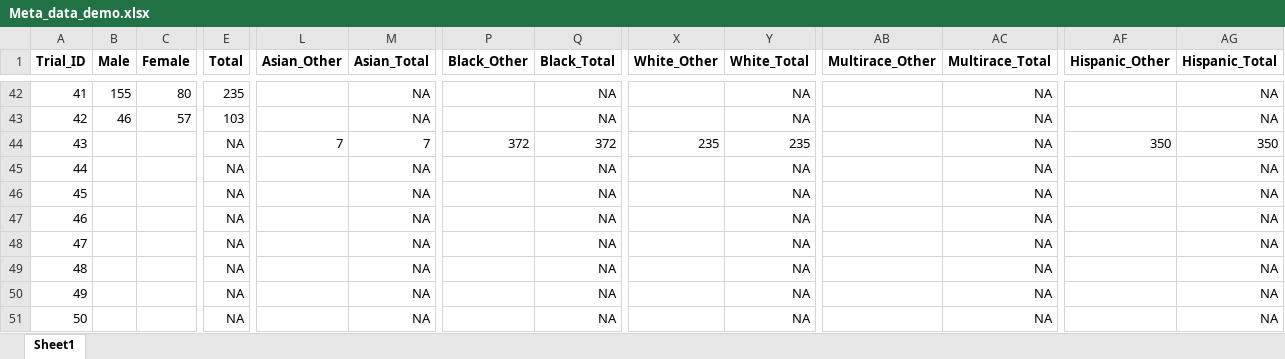
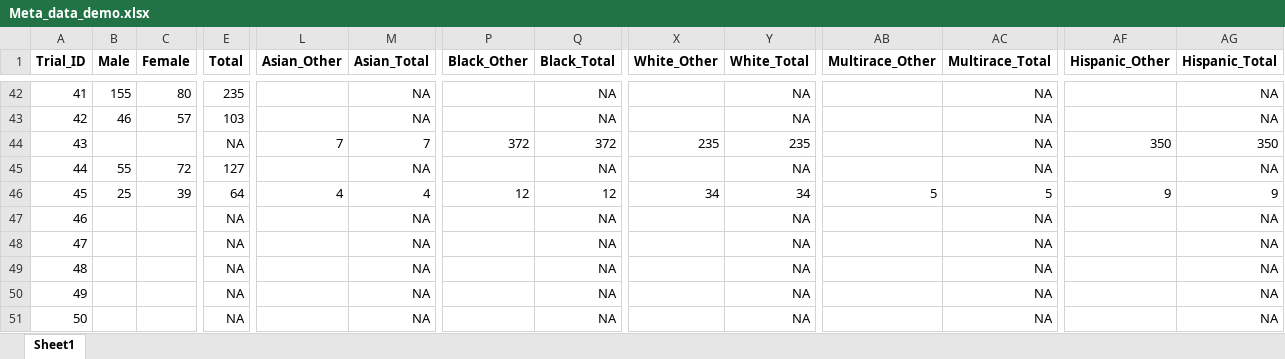
Before and after one commit to syl051088/RCT_Data, an Excel workbook: cleaned_data/Meta_data_demo.xlsx, sheet Sheet1, drawn as a sheet; only a part is shown, gaps mark what is left out; values as stored, in another font and other column widths than the file's, no borders; the diff covers the shown part only; the diff names each change by its address in the sheet, - before the commit and + after, or states it on an @@ line.

```diff
--- a/cleaned_data/Meta_data_demo.xlsx (sheet Sheet1)
+++ b/cleaned_data/Meta_data_demo.xlsx (sheet Sheet1)
-B45 (Male): (empty)
+B45 (Male): 55
-C45 (Female): (empty)
+C45 (Female): 72
-E45 (Total): NA
+E45 (Total): 127
-B46 (Male): (empty)
+B46 (Male): 25
-C46 (Female): (empty)
+C46 (Female): 39
-E46 (Total): NA
+E46 (Total): 64
-L46 (Asian_Other): (empty)
+L46 (Asian_Other): 4
-M46 (Asian_Total): NA
+M46 (Asian_Total): 4
-P46 (Black_Other): (empty)
+P46 (Black_Other): 12
-Q46 (Black_Total): NA
+Q46 (Black_Total): 12
-X46 (White_Other): (empty)
+X46 (White_Other): 34
-Y46 (White_Total): NA
+Y46 (White_Total): 34
-AB46 (Multirace_Other): (empty)
+AB46 (Multirace_Other): 5
-AC46 (Multirace_Total): NA
+AC46 (Multirace_Total): 5
-AF46 (Hispanic_Other): (empty)
+AF46 (Hispanic_Other): 9
-AG46 (Hispanic_Total): NA
+AG46 (Hispanic_Total): 9
```
Also changed, not shown: 2 edited cells elsewhere in this sheet, cleaned_data/meta_data.xlsx, cleaned_data/meta_data_comparison.xlsx, 13 other files.
